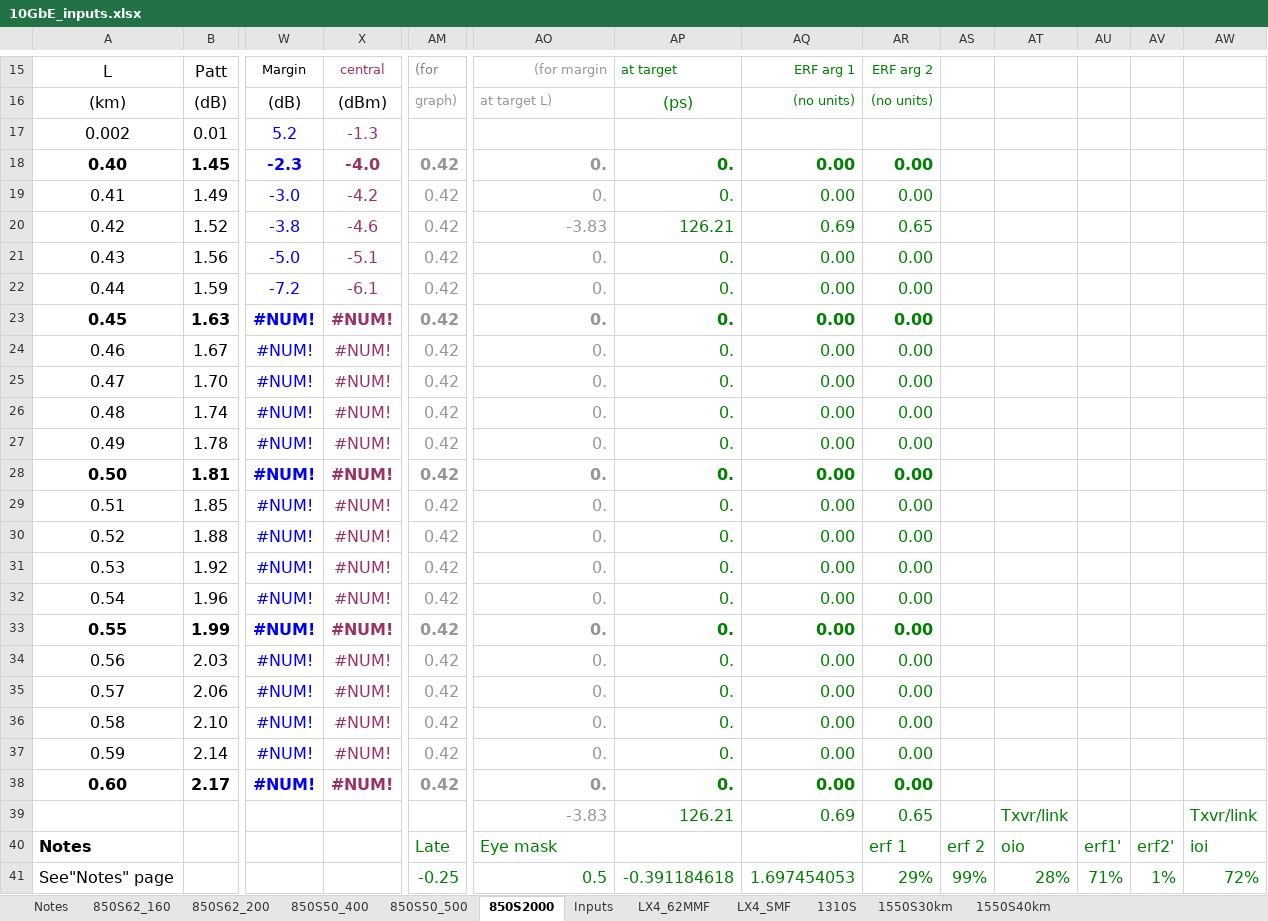
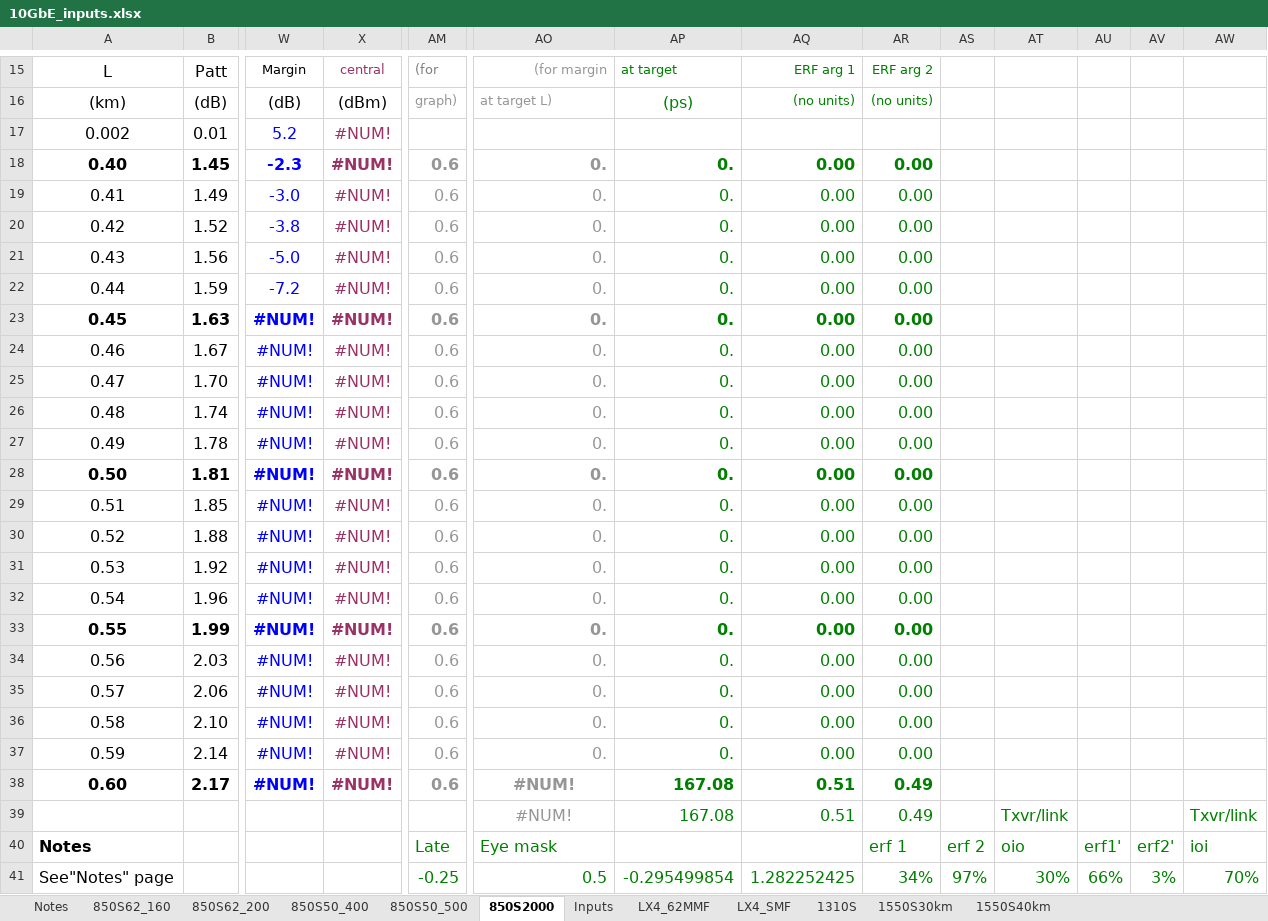
Before and after one commit to Belden-Montreal/Fiber-Python-Code, an Excel workbook: 10GbE_inputs.xlsx, sheet 850S2000, drawn as a sheet; only a part is shown, gaps mark what is left out; values as stored, in another font and other column widths than the file's, no borders; charts and pictures not drawn; the diff covers the shown part only; the diff names each change by its address in the sheet, - before the commit and + after, or states it on an @@ line.

Commit message:
added diplay length

```diff
--- a/10GbE_inputs.xlsx (sheet 850S2000)
+++ b/10GbE_inputs.xlsx (sheet 850S2000)
-X17: -1.3
+X17: #NUM!
-X18: -4.0
+X18: #NUM!
-AM18:AM38: 0.42
+AM18:AM38: 0.6
-X19: -4.2
+X19: #NUM!
-X20: -4.6
+X20: #NUM!
-AO20: -3.83
+AO20: 0.
-AP20: 126.21
+AP20: 0.
-AQ20: 0.69
+AQ20: 0.00
-AR20: 0.65
+AR20: 0.00
-X21: -5.1
+X21: #NUM!
-X22: -6.1
+X22: #NUM!
-AO38: 0.
+AO38: #NUM!
-AO38:AO39 alignment: right
+AO38:AO39 alignment: center
-AP38: 0.
+AP38: 167.08
-AQ38: 0.00
+AQ38: 0.51
-AR38: 0.00
+AR38: 0.49
-AO39: -3.83
+AO39: #NUM!
-AP39: 126.21
+AP39: 167.08
-AQ39: 0.69
+AQ39: 0.51
-AR39: 0.65
+AR39: 0.49
-AP41: -0.391184618
+AP41: -0.295499854
-AQ41: 1.697454053
+AQ41: 1.282252425
-AR41: 29%
+AR41: 34%
-AS41: 99%
+AS41: 97%
-AT41: 28%
+AT41: 30%
-AU41: 71%
+AU41: 66%
-AV41: 1%
+AV41: 3%
-AW41: 72%
+AW41: 70%
```
Also changed, not shown: 216 edited cells and cell formats elsewhere in this sheet, sheet Inputs, charts or pictures.
